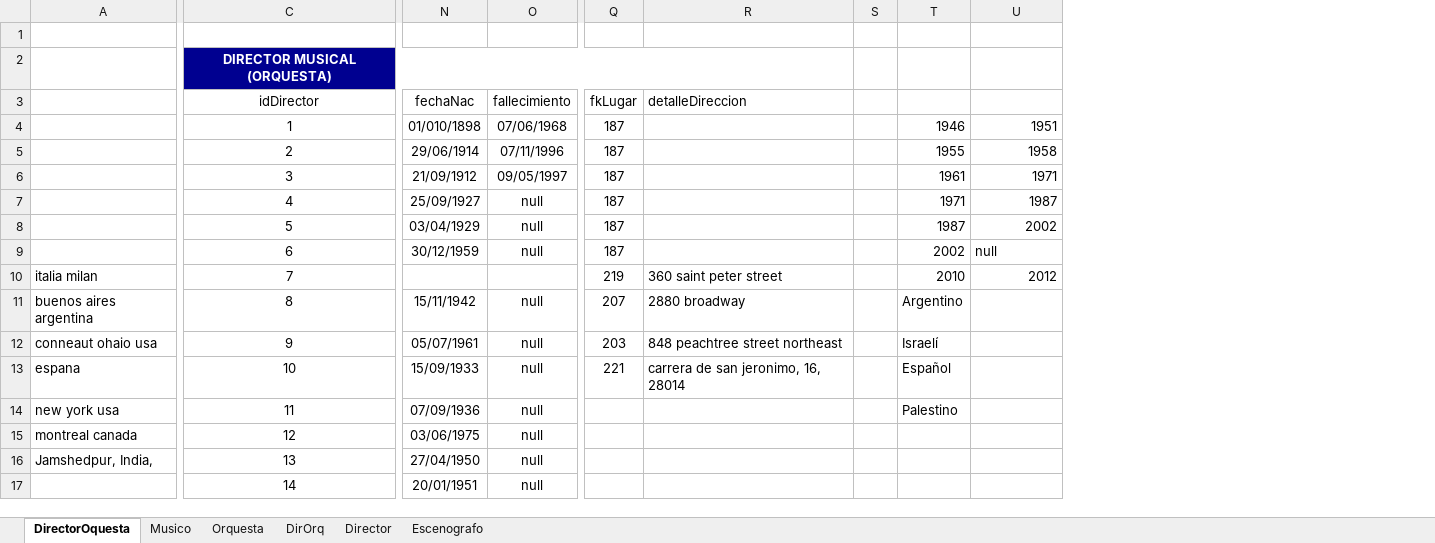
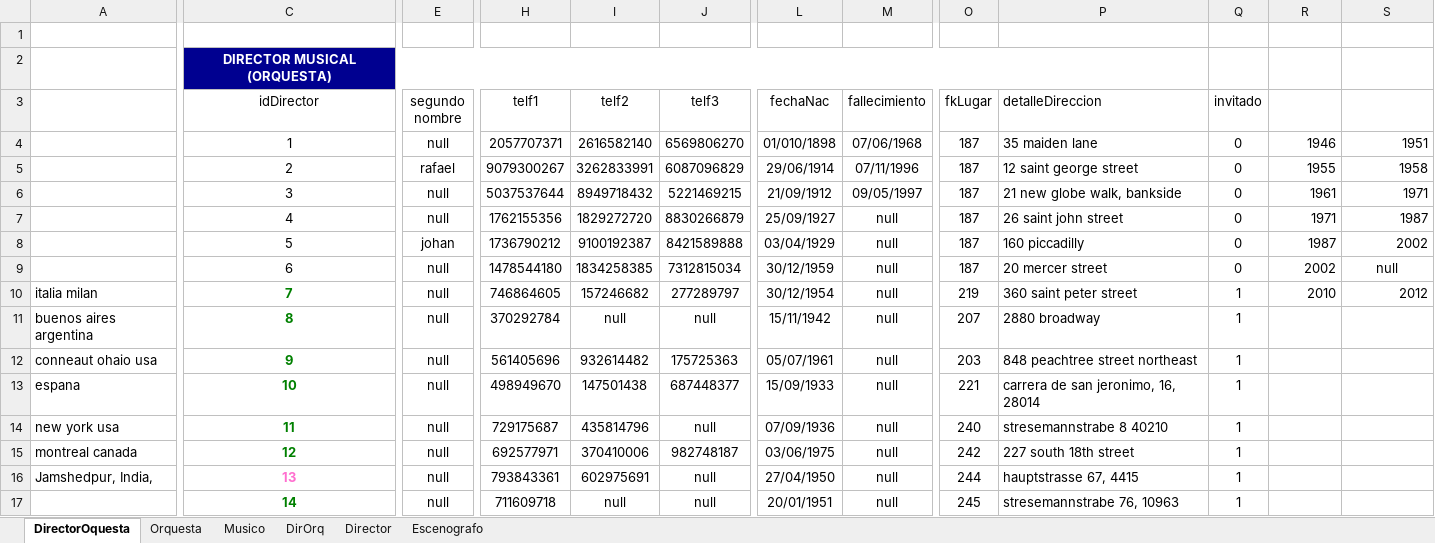
Before and after one commit to Isaac6702/base-de-datos-proy-isaackaremali, an Excel workbook: insert parte II (karem).xlsx, sheet DirectorOquesta, drawn as a sheet; only a part is shown, gaps mark what is left out; values as stored, in another font and other column widths than the file's, no borders; conditional formats and table styles not drawn; removed rows and columns are numbered as before the commit, all else as after; the diff covers the shown part only; the diff names each change by its address in the sheet, - before the commit and + after, or states it on an @@ line.

```diff
--- a/insert parte II (karem).xlsx (sheet DirectorOquesta)
+++ b/insert parte II (karem).xlsx (sheet DirectorOquesta)
@@ sheet tab order changed: DirectorOquesta | Orquesta | Musico | DirOrq | Director | Escenografo @@
@@ column E (segundo nombre) unhidden, rows 4-17: null | rafael | null | null | johan | null | null | null | null | null | null | null | null | null @@
@@ column H (telf1) unhidden, rows 4-17: 2057707371 | 9079300267 | 5037537644 | 1762155356 | 1736790212 | 1478544180 | 746864605 | 370292784 | 561405696 | 498949670 | 729175687 | 692577971 | 793843361 | 711609718 @@
@@ column I (telf2) unhidden, rows 4-17: 2616582140 | 3262833991 | 8949718432 | 1829272720 | 9100192387 | 1834258385 | 157246682 | null | 932614482 | 147501438 | 435814796 | 370410006 | 602975691 | null @@
@@ column J (telf3) unhidden, rows 4-17: 6569806270 | 6087096829 | 5221469215 | 8830266879 | 8421589888 | 7312815034 | 277289797 | null | 175725363 | 687448377 | null | 982748187 | null | null @@
-column S, empty
+column Q (invitado), rows 4-17: 0 | 0 | 0 | 0 | 0 | 0 | 1 | 1 | 1 | 1 | 1 | 1 | 1 | 1
-P4 (detalleDireccion): (empty)
+P4 (detalleDireccion): 35 maiden lane
-P5 (detalleDireccion): (empty)
+P5 (detalleDireccion): 12 saint george street
-P6 (detalleDireccion): (empty)
+P6 (detalleDireccion): 21 new globe walk, bankside
-P7 (detalleDireccion): (empty)
+P7 (detalleDireccion): 26 saint john street
-P8 (detalleDireccion): (empty)
+P8 (detalleDireccion): 160 piccadilly
-P9 (detalleDireccion): (empty)
+P9 (detalleDireccion): 20 mercer street
-S9 alignment: left
+S9 alignment: center
-C10:C17 bold: off
+C10:C17 bold: on
-C10:C15 text colour: black
+C10:C15 text colour: #008000
-L10 (fechaNac): (empty)
+L10 (fechaNac): 30/12/1954
-M10 (fallecimiento): (empty)
+M10 (fallecimiento): null
-R11: Argentino
+R11: (empty)
-R12: Israelí
+R12: (empty)
-R13: Español
+R13: (empty)
-O14 (fkLugar): (empty)
+O14 (fkLugar): 240
-P14 (detalleDireccion): (empty)
+P14 (detalleDireccion): stresemannstrabe 8 40210
-R14: Palestino
+R14: (empty)
-O15 (fkLugar): (empty)
+O15 (fkLugar): 242
-P15 (detalleDireccion): (empty)
+P15 (detalleDireccion): 227 south 18th street
-C16 text colour: black
+C16 text colour: #FF6FCF
-O16 (fkLugar): (empty)
+O16 (fkLugar): 244
-P16 (detalleDireccion): (empty)
+P16 (detalleDireccion): hauptstrasse 67, 4415
-C17 text colour: black
+C17 text colour: #008000
-O17 (fkLugar): (empty)
+O17 (fkLugar): 245
-P17 (detalleDireccion): (empty)
+P17 (detalleDireccion): stresemannstrabe 76, 10963
```
Also changed, not shown: 31 added rows, 4 edited cells and cell formats elsewhere in this sheet, sheet Orquesta, sheet DirOrq, hidden cells, insert (karem).xlsx.
